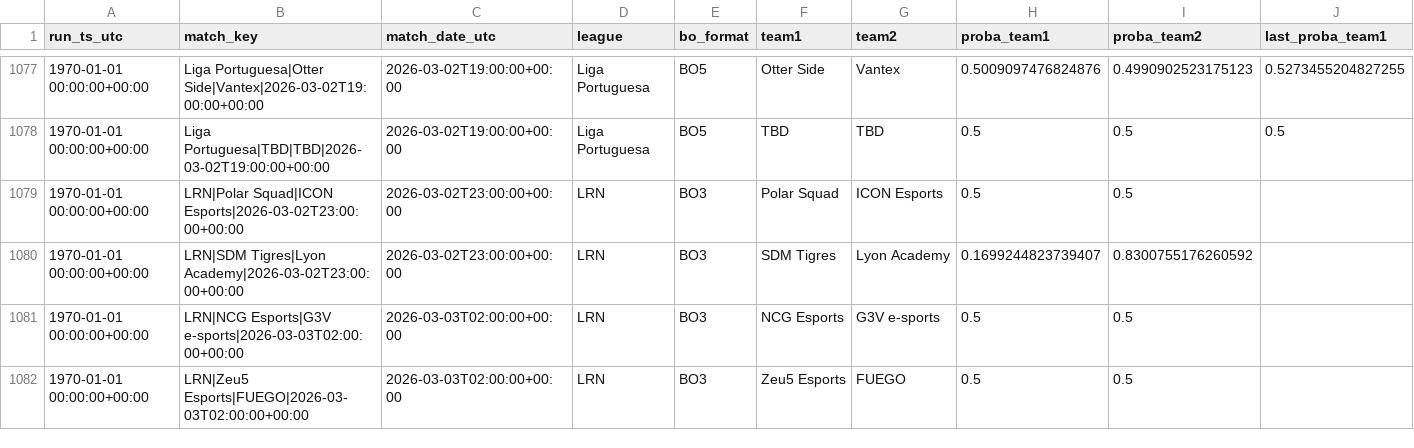
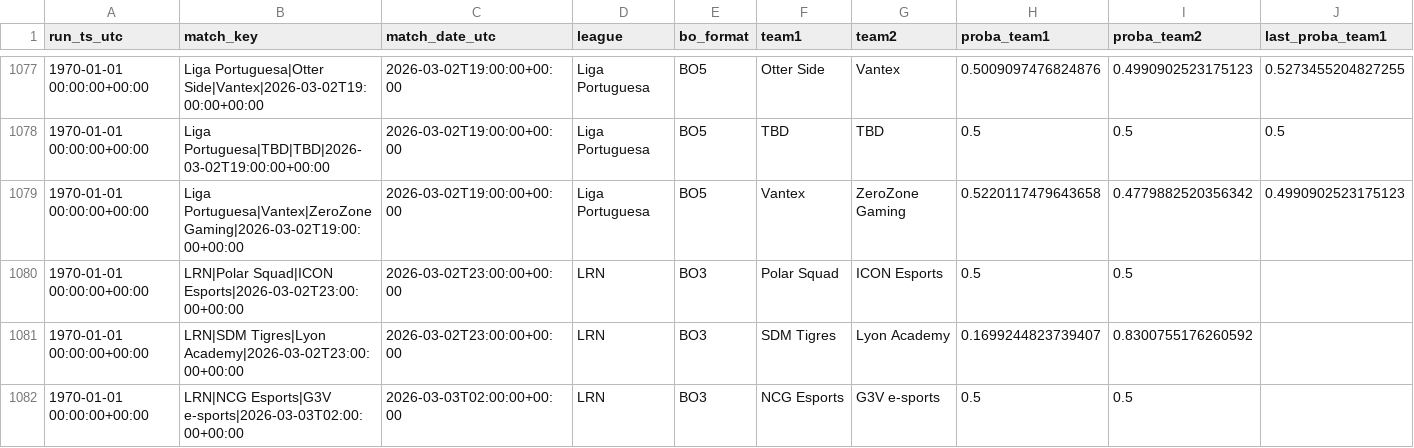
Before and after one commit to franc0510/streamlit-shine-sparkle, a CSV file: public/Documents/predictions_history.csv, drawn as a sheet; only a part is shown, gaps mark what is left out; the shorter side is filled out with more unchanged rows; rows hold the shown columns only; the diff covers the shown part only; the diff names each change by its address in the sheet, - before the commit and + after, or states it on an @@ line.

```diff
--- a/public/Documents/predictions_history.csv
+++ b/public/Documents/predictions_history.csv
+row 1079: 1970-01-01 00:00:00+00:00 | Liga Portuguesa|Vantex|ZeroZone Gaming|2026-03-02T19:00:00+00:00 | 2026-03-02T19:00:00+00:00 | Liga Portuguesa | BO5 | Vantex | ZeroZone Gaming | 0.5220117479643658 | 0.4779882520356342 | 0.4990902523175123
```
Also changed, not shown: 5 added rows and 2 edited cells elsewhere in this file, public/Documents/schedule_with_probs.csv, 1 other file.
